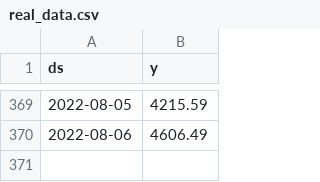
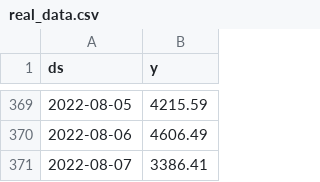
Before and after one commit to Dina-K/Sales_Forecast, a CSV file: real_data.csv, drawn as a sheet; only a part is shown, gaps mark what is left out.

Commit message:
Update real_data.csv

```diff
--- a/real_data.csv
+++ b/real_data.csv
@@ -370 +370,2 @@ ds,y
 2022-08-06,4606.49
+2022-08-07,3386.41
```
